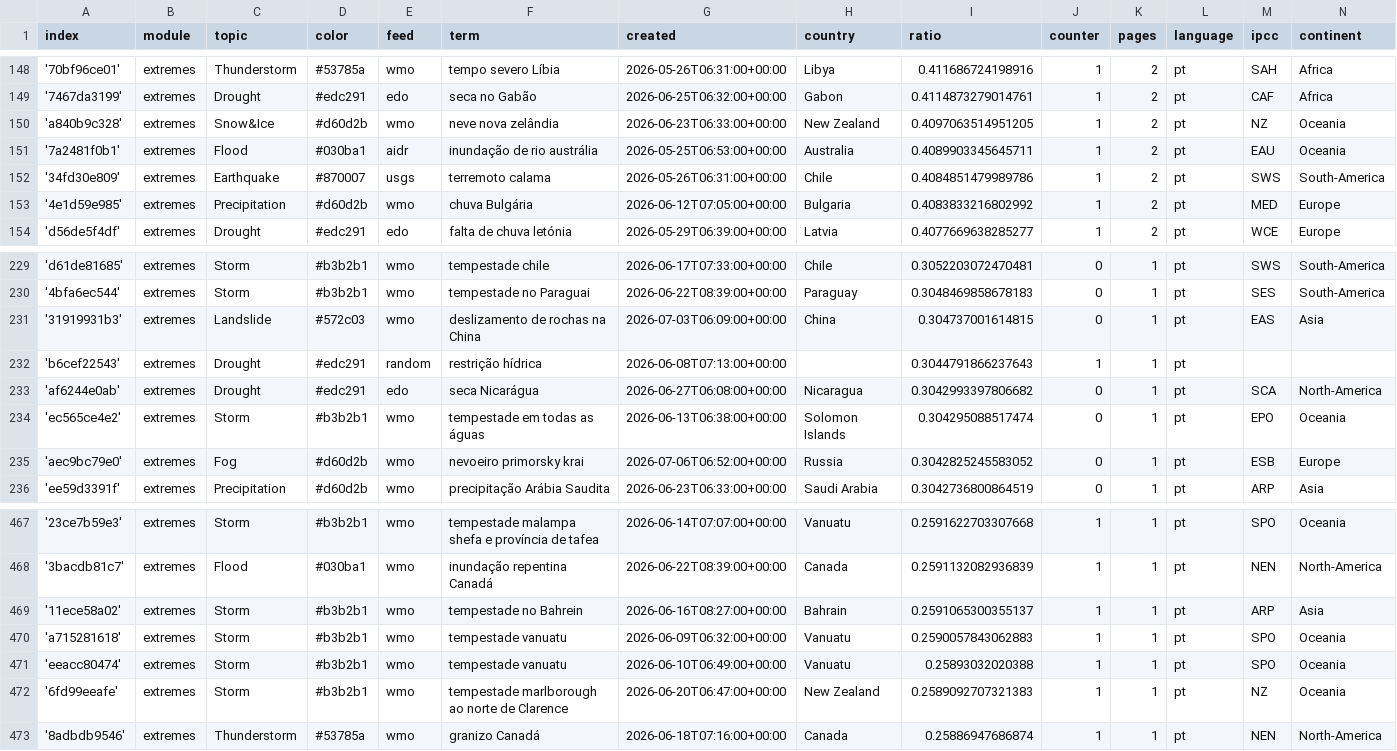
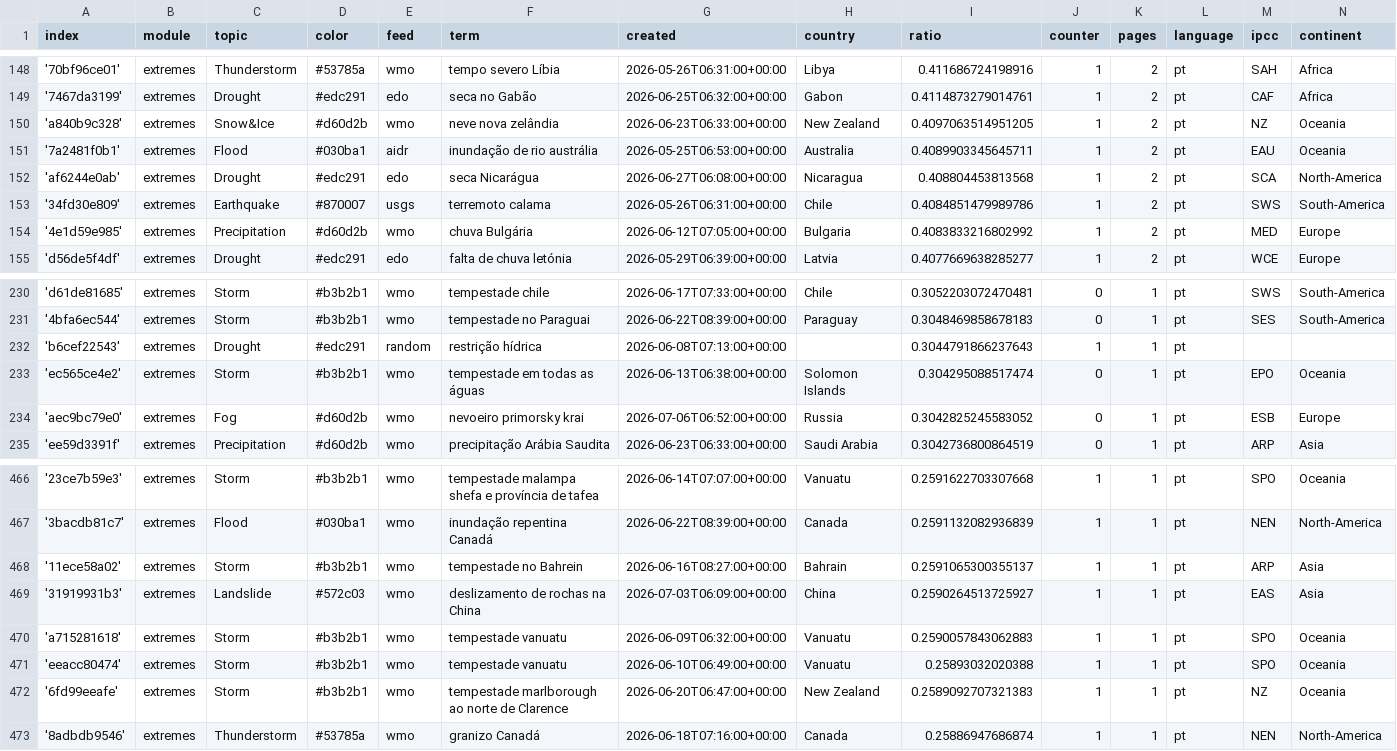
Before and after one commit to jens-news/portoExtremes, a CSV file: terms.csv, drawn as a sheet; only a part is shown, gaps mark what is left out; removed rows and columns are numbered as before the commit, all else as after; the diff names each change by its address in the sheet, - before the commit and + after, or states it on an @@ line.

Commit message:
Commit from GitHub Actions (harvest:0.0)

```diff
--- a/terms.csv
+++ b/terms.csv
+row 152: 'af6244e0ab' | extremes | Drought | #edc291 | edo | seca Nicarágua | 2026-06-27T06:08:00+00:00 | Nicaragua | 0.408804453813568 | 1 | 2 | pt | SCA | North-America
-row 231: '31919931b3' | extremes | Landslide | #572c03 | wmo | deslizamento de rochas na China | 2026-07-03T06:09:00+00:00 | China | 0.304737001614815 | 0 | 1 | pt | EAS | Asia
-row 233: 'af6244e0ab' | extremes | Drought | #edc291 | edo | seca Nicarágua | 2026-06-27T06:08:00+00:00 | Nicaragua | 0.3042993397806682 | 0 | 1 | pt | SCA | North-America
+row 469: '31919931b3' | extremes | Landslide | #572c03 | wmo | deslizamento de rochas na China | 2026-07-03T06:09:00+00:00 | China | 0.2590264513725927 | 1 | 1 | pt | EAS | Asia
```
